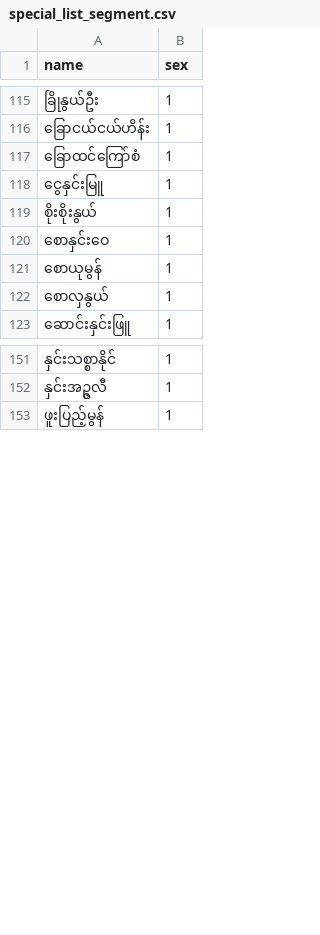
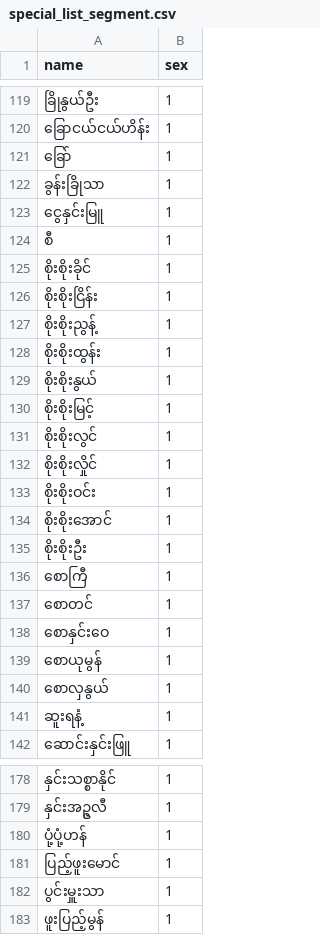
Before and after one commit to binarybrigade/myanmar-name-mf-classification, a CSV file: processed_data/special_list_segment.csv, drawn as a sheet; only a part is shown, gaps mark what is left out; the diff covers the shown part only.

```diff
--- a/processed_data/special_list_segment.csv
+++ b/processed_data/special_list_segment.csv
@@ -116,5 +120,19 @@ name,sex
 ခြောငယ်ငယ်ဟိန်း,1
-ခြောထင်ကြော်စံ,1
+ခြော်,1
+ခွန်းခြိုသာ,1
 ငွေနှင်းမြူ,1
+စီ,1
+စိုးစိုးခိုင်,1
+စိုးစိုးငြိန်း,1
+စိုးစိုးညွန့်,1
+စိုးစိုးထွန်း,1
 စိုးစိုးနွယ်,1
+စိုးစိုးမြင့်,1
+စိုးစိုးလွင်,1
+စိုးစိုးလှိုင်,1
+စိုးစိုးဝင်း,1
+စိုးစိုးအောင်,1
+စိုးစိုးဦး,1
+စောကြီ,1
+စောတင်,1
 စောနှင်းဝေ,1
@@ -122,2 +140,3 @@ name,sex
 စောလှနွယ်,1
+ဆူးရနံ့,1
 ဆောင်းနှင်းဖြူ,1
@@ -152,2 +179,5 @@ name,sex
 နှင်းအဥ္ဇလီ,1
+ပုံ့ပုံ့ဟန်,1
+ပြည့်ဖူးမောင်,1
+ပွင်းမှူးသာ,1
 ဖူးပြည့်မွန်,1
```
Also changed, not shown: 54 added rows, 4 removed rows and 2 edited cells elsewhere in this file, processed_data/all_names.csv, processed_data/special_list_character.csv, 18 other files.
